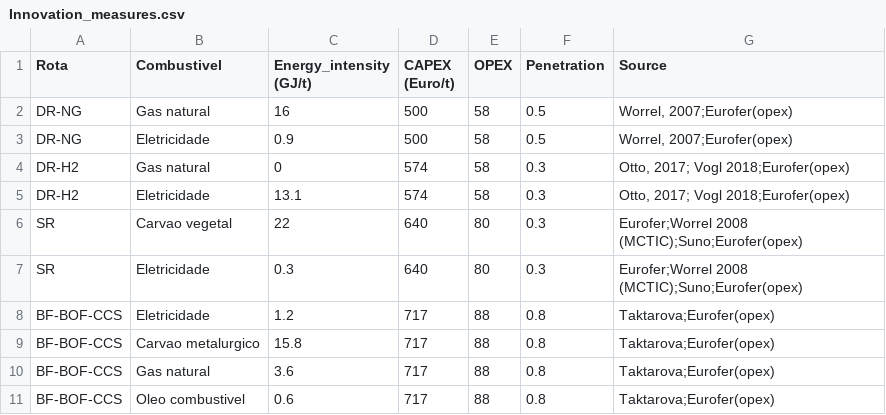
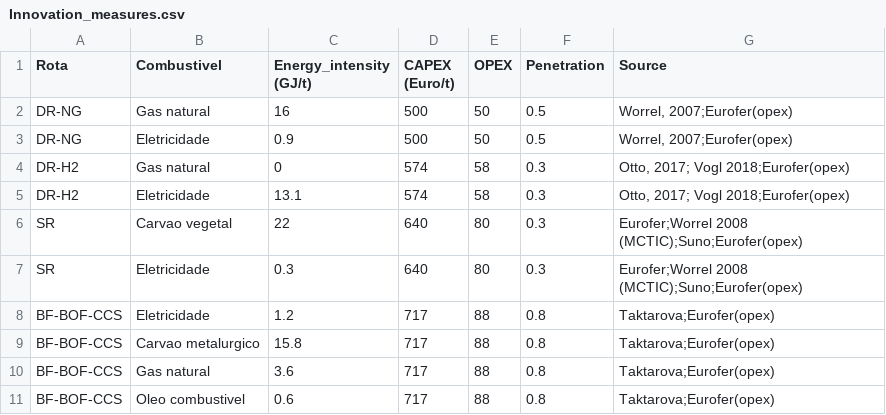
Before and after one commit to ottohebeda/Iron-and-steel-model, a CSV file: Innovation_measures.csv, drawn as a sheet.

Commit message:
Update Innovation_measures.csv

```diff
--- a/Innovation_measures.csv
+++ b/Innovation_measures.csv
@@ -1,4 +1,4 @@
 Rota,Combustivel,Energy_intensity (GJ/t),CAPEX (Euro/t),OPEX,Penetration,Source
-DR-NG,Gas natural,16,500,58,0.5,"Worrel, 2007;Eurofer(opex) "
-DR-NG,Eletricidade,0.9,500,58,0.5,"Worrel, 2007;Eurofer(opex)"
+DR-NG,Gas natural,16,500,50,0.5,"Worrel, 2007;Eurofer(opex) "
+DR-NG,Eletricidade,0.9,500,50,0.5,"Worrel, 2007;Eurofer(opex)"
 DR-H2,Gas natural,0,574,58,0.3,"Otto, 2017; Vogl 2018;Eurofer(opex)"
```
